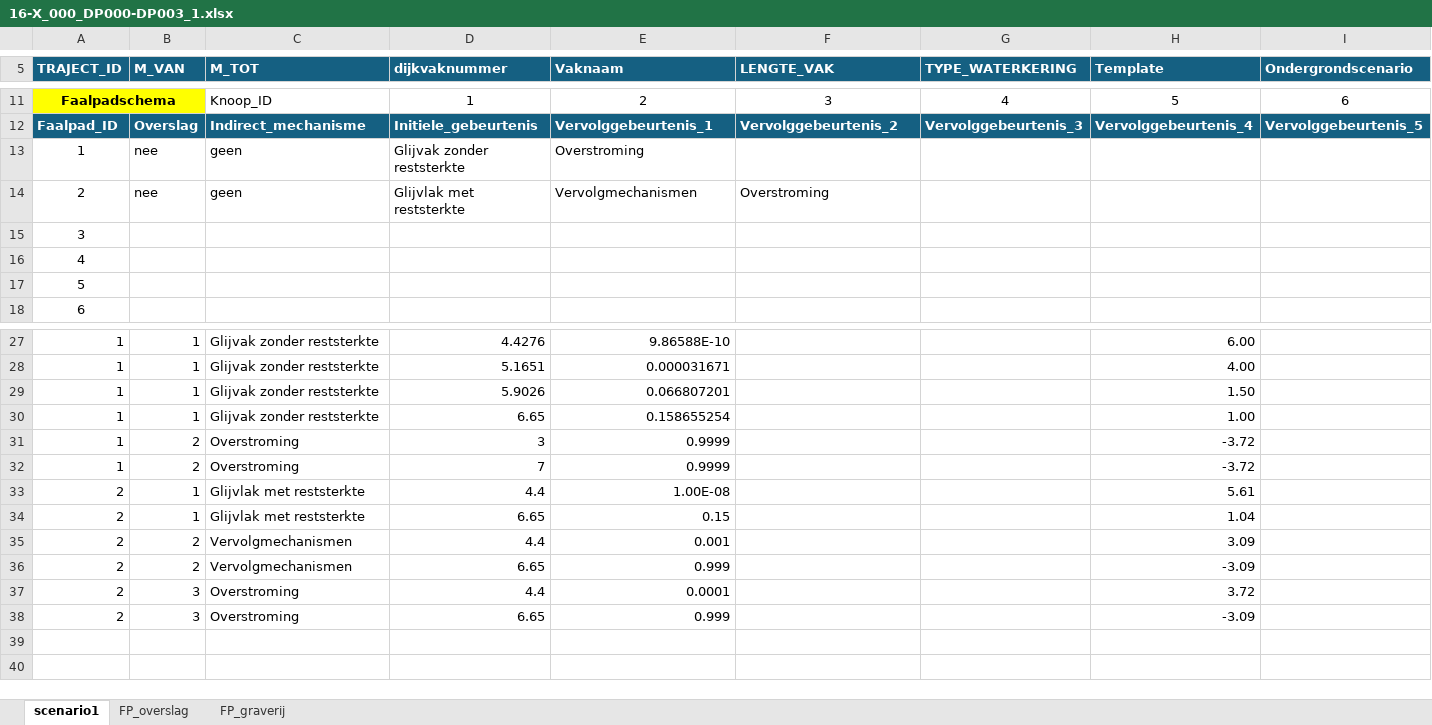
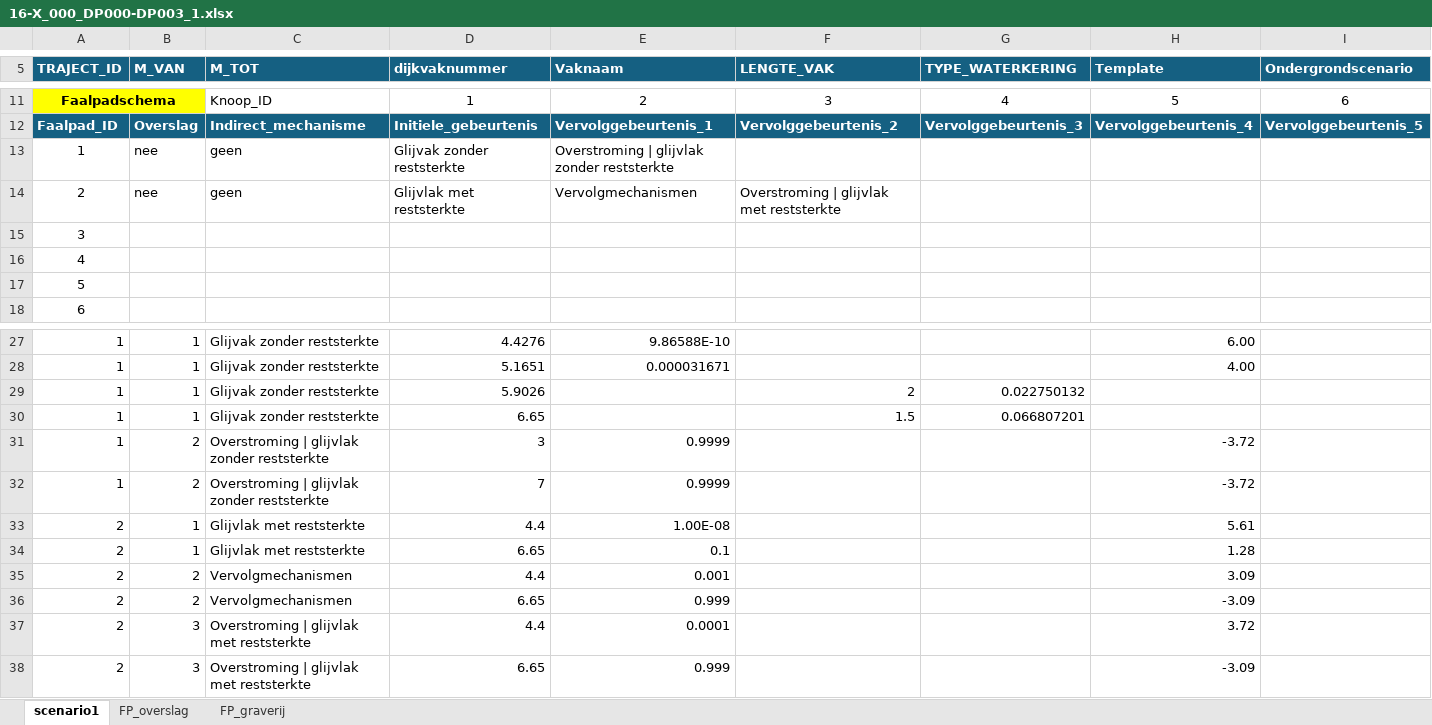
Before and after one commit to kkpdata/faalkansbeheer, an Excel workbook: scripts/example_input/dummy_traject/16-X_000/16-X_000_DP000-DP003_1.xlsx, sheet scenario1, drawn as a sheet; only a part is shown, gaps mark what is left out; values as stored, in another font and other column widths than the file's, no borders; table styles not drawn; the diff names each change by its address in the sheet, - before the commit and + after, or states it on an @@ line.

```diff
--- a/scripts/example_input/dummy_traject/16-X_000/16-X_000_DP000-DP003_1.xlsx (sheet scenario1)
+++ b/scripts/example_input/dummy_traject/16-X_000/16-X_000_DP000-DP003_1.xlsx (sheet scenario1)
-E13 (Vaknaam): Overstroming
+E13 (Vaknaam): Overstroming | glijvlak zonder reststerkte
-F14 (LENGTE_VAK): Overstroming
+F14 (LENGTE_VAK): Overstroming | glijvlak met reststerkte
-E29 (Vaknaam): 0.066807201
+E29 (Vaknaam): (empty)
-F29 (LENGTE_VAK): (empty)
+F29 (LENGTE_VAK): 2
-G29 (TYPE_WATERKERING): (empty)
+G29 (TYPE_WATERKERING): 0.022750132
-H29 (Template): 1.50
+H29 (Template): (empty)
-E30 (Vaknaam): 0.158655254
+E30 (Vaknaam): (empty)
-F30 (LENGTE_VAK): (empty)
+F30 (LENGTE_VAK): 1.5
-G30 (TYPE_WATERKERING): (empty)
+G30 (TYPE_WATERKERING): 0.066807201
-H30 (Template): 1.00
+H30 (Template): (empty)
-C31:C32 (M_TOT): Overstroming
+C31:C32 (M_TOT): Overstroming | glijvlak zonder reststerkte
-E34 (Vaknaam): 0.15
+E34 (Vaknaam): 0.1
-H34 (Template): 1.04
+H34 (Template): 1.28
-C37:C38 (M_TOT): Overstroming
+C37:C38 (M_TOT): Overstroming | glijvlak met reststerkte
```
Also changed, not shown: scripts/example_input/dummy_traject/16-X_000/16-X_000_DP000-DP003_2.xlsx, 2 other files.
